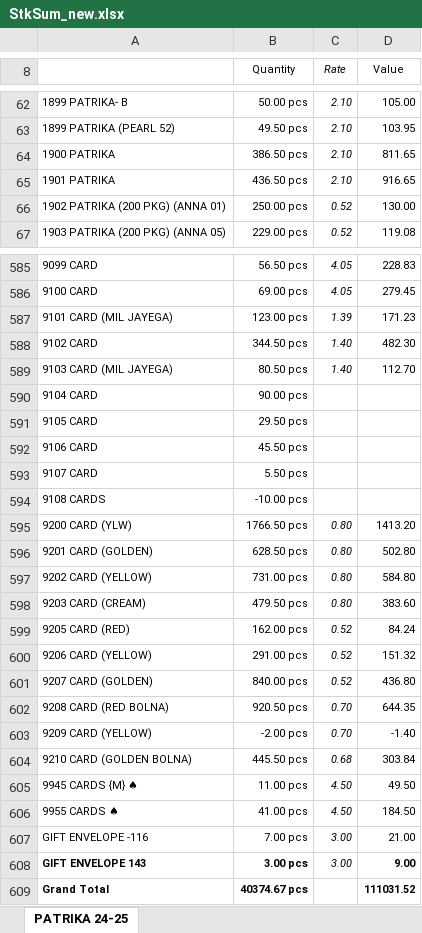
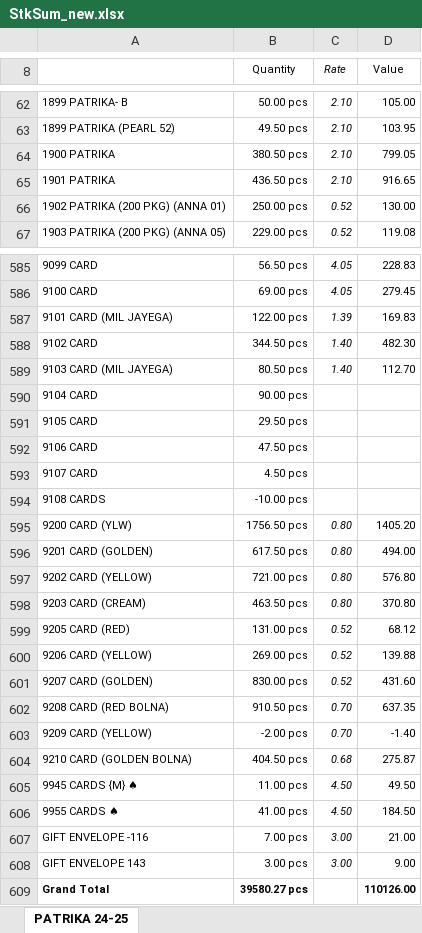
Before and after one commit to jyoti-creative-cards/jyoti-cards-stock-management-streamlit-app, an Excel workbook: StkSum_new.xlsx, sheet PATRIKA 24-25, drawn as a sheet; only a part is shown, gaps mark what is left out; values as stored, in another font and other column widths than the file's, no borders; the diff covers the shown part only; the diff names each change by its address in the sheet, - before the commit and + after, or states it on an @@ line.

```diff
--- a/StkSum_new.xlsx (sheet PATRIKA 24-25)
+++ b/StkSum_new.xlsx (sheet PATRIKA 24-25)
-B64 (Quantity): 386.50 pcs
+B64 (Quantity): 380.50 pcs
-D64 (Value): 811.65
+D64 (Value): 799.05
-B587 (Quantity): 123.00 pcs
+B587 (Quantity): 122.00 pcs
-D587 (Value): 171.23
+D587 (Value): 169.83
-B592 (Quantity): 45.50 pcs
+B592 (Quantity): 47.50 pcs
-B593 (Quantity): 5.50 pcs
+B593 (Quantity): 4.50 pcs
-B595 (Quantity): 1766.50 pcs
+B595 (Quantity): 1756.50 pcs
-D595 (Value): 1413.20
+D595 (Value): 1405.20
-B596 (Quantity): 628.50 pcs
+B596 (Quantity): 617.50 pcs
-D596 (Value): 502.80
+D596 (Value): 494.00
-B597 (Quantity): 731.00 pcs
+B597 (Quantity): 721.00 pcs
-D597 (Value): 584.80
+D597 (Value): 576.80
-B598 (Quantity): 479.50 pcs
+B598 (Quantity): 463.50 pcs
-D598 (Value): 383.60
+D598 (Value): 370.80
-B599 (Quantity): 162.00 pcs
+B599 (Quantity): 131.00 pcs
-D599 (Value): 84.24
+D599 (Value): 68.12
-B600 (Quantity): 291.00 pcs
+B600 (Quantity): 269.00 pcs
-D600 (Value): 151.32
+D600 (Value): 139.88
-B601 (Quantity): 840.00 pcs
+B601 (Quantity): 830.00 pcs
-D601 (Value): 436.80
+D601 (Value): 431.60
-B602 (Quantity): 920.50 pcs
+B602 (Quantity): 910.50 pcs
-D602 (Value): 644.35
+D602 (Value): 637.35
-B604 (Quantity): 445.50 pcs
+B604 (Quantity): 404.50 pcs
-D604 (Value): 303.84
+D604 (Value): 275.87
-A608:B608 bold: on
+A608:B608 bold: off
-D608 bold: on
+D608 bold: off
-B609 (Quantity): 40374.67 pcs
+B609 (Quantity): 39580.27 pcs
-D609 (Value): 111031.52
+D609 (Value): 110126.00
```
Also changed, not shown: 1 added row, 1 removed row and 276 edited cells elsewhere in this sheet.
